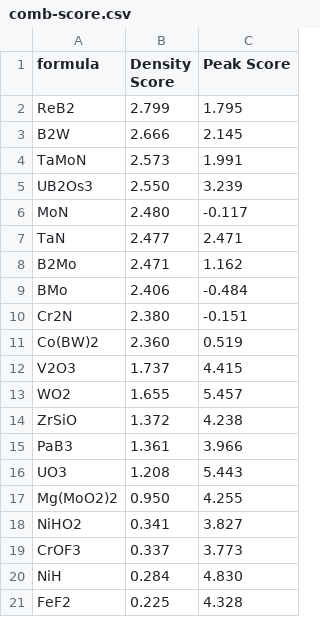
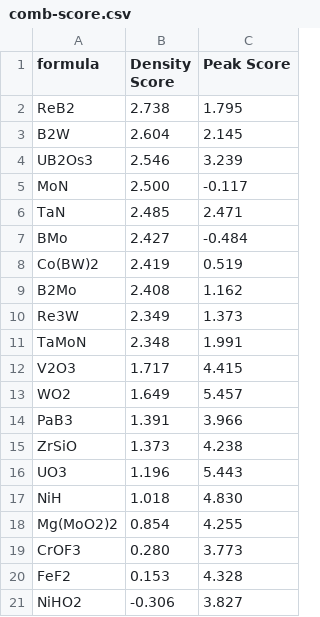
Before and after one commit to sparks-baird/mat_discover, a CSV file: tables/comb-score.csv, drawn as a sheet.

```diff
--- a/tables/comb-score.csv
+++ b/tables/comb-score.csv
@@ -1,21 +1,21 @@
 formula,Density Score,Peak Score
-ReB2,2.799,1.795
-B2W,2.666,2.145
-TaMoN,2.573,1.991
-UB2Os3,2.550,3.239
-MoN,2.480,-0.117
-TaN,2.477,2.471
-B2Mo,2.471,1.162
-BMo,2.406,-0.484
-Cr2N,2.380,-0.151
-Co(BW)2,2.360,0.519
-V2O3,1.737,4.415
-WO2,1.655,5.457
-ZrSiO,1.372,4.238
-PaB3,1.361,3.966
-UO3,1.208,5.443
-Mg(MoO2)2,0.950,4.255
-NiHO2,0.341,3.827
-CrOF3,0.337,3.773
-NiH,0.284,4.830
-FeF2,0.225,4.328
+ReB2,2.738,1.795
+B2W,2.604,2.145
+UB2Os3,2.546,3.239
+MoN,2.500,-0.117
+TaN,2.485,2.471
+BMo,2.427,-0.484
+Co(BW)2,2.419,0.519
+B2Mo,2.408,1.162
+Re3W,2.349,1.373
+TaMoN,2.348,1.991
+V2O3,1.717,4.415
+WO2,1.649,5.457
+PaB3,1.391,3.966
+ZrSiO,1.373,4.238
+UO3,1.196,5.443
+NiH,1.018,4.830
+Mg(MoO2)2,0.854,4.255
+CrOF3,0.280,3.773
+FeF2,0.153,4.328
+NiHO2,-0.306,3.827
```
Also changed, not shown: tables/dens-score.csv, tables/peak-score.csv, 15 other files.
